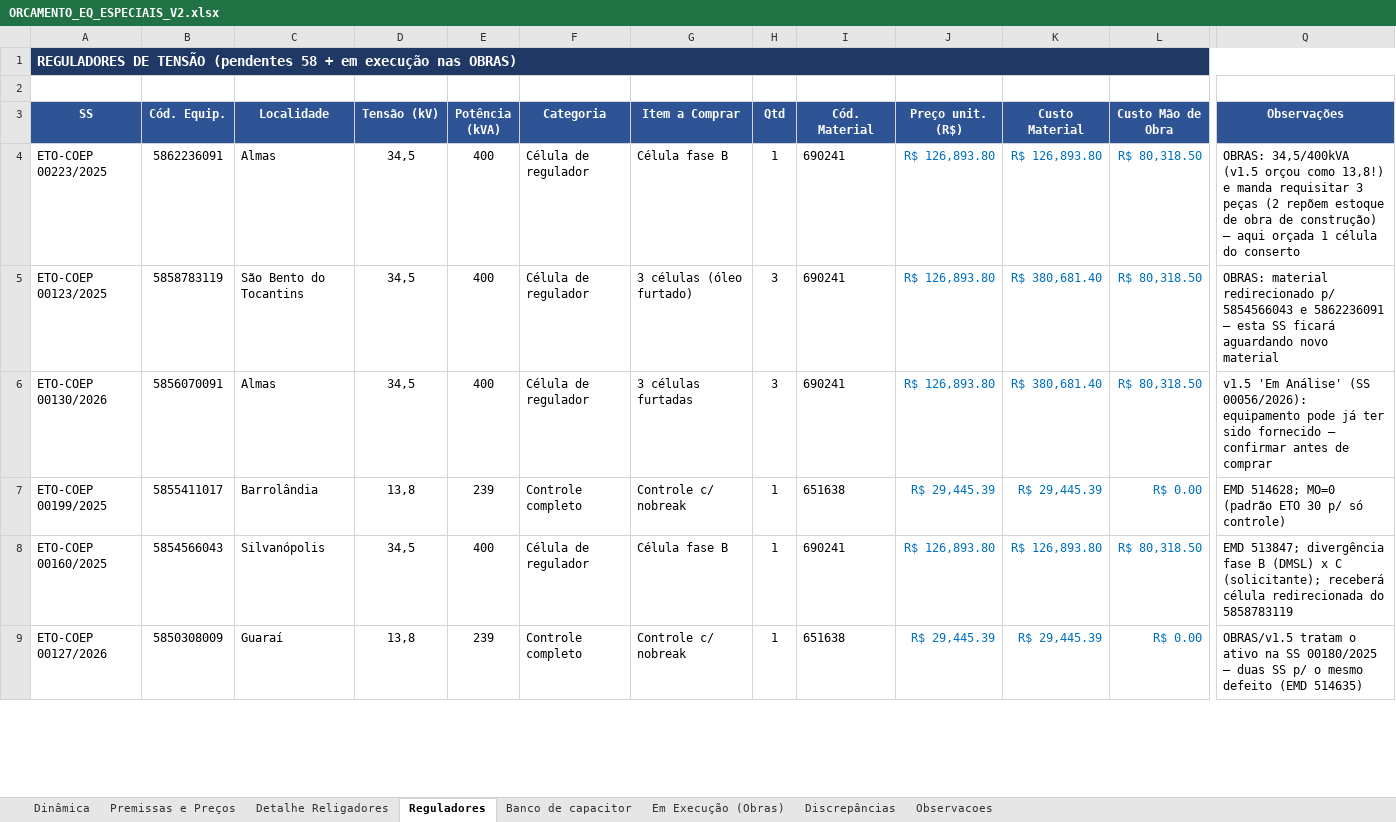
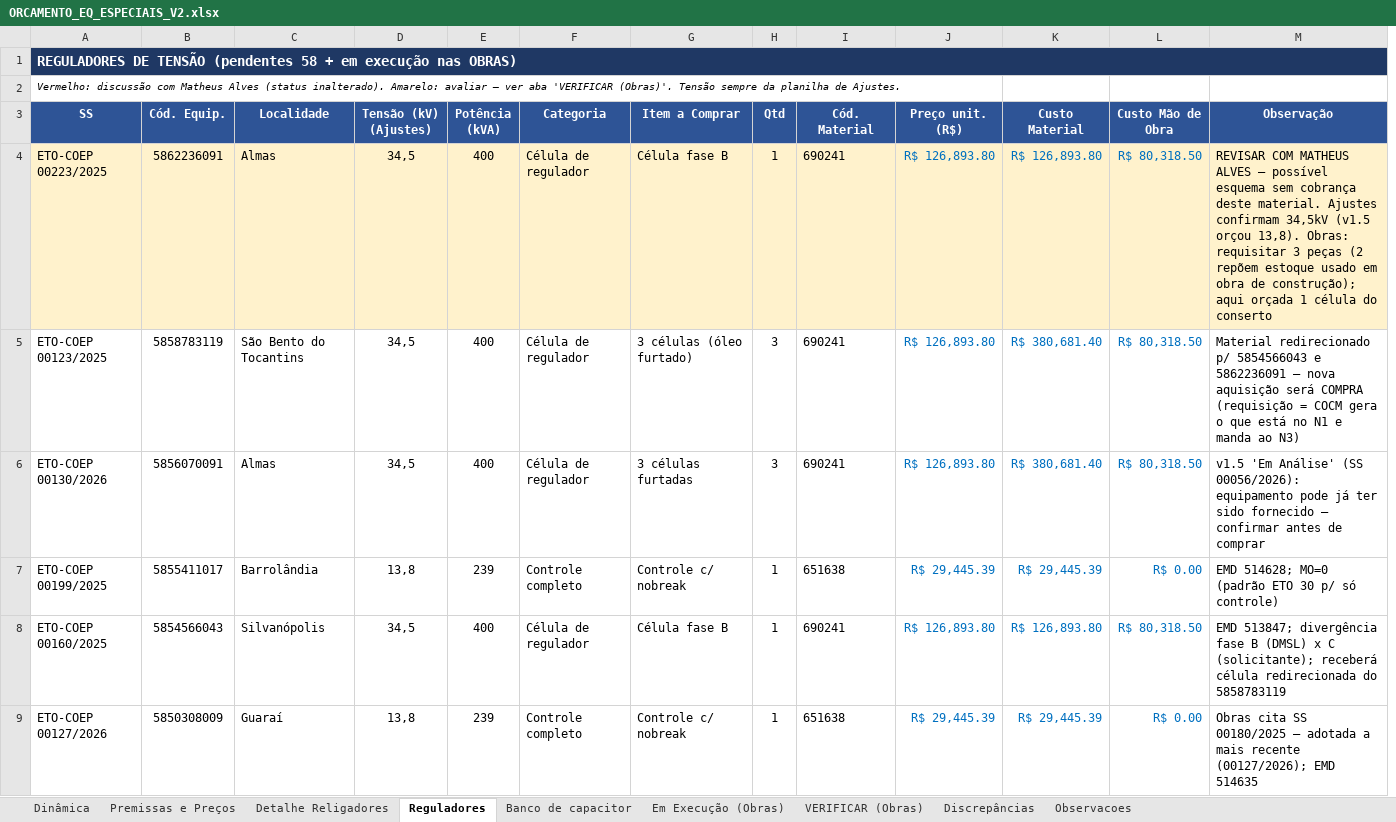
Before and after one commit to LGRSV/Teamlvida, an Excel workbook: ORCAMENTO_EQ_ESPECIAIS_V2.xlsx, sheet Reguladores, drawn as a sheet; only a part is shown, gaps mark what is left out; values as stored, in another font and other column widths than the file's, no borders; removed rows and columns are numbered as before the commit, all else as after; the diff covers the shown part only; the diff names each change by its address in the sheet, - before the commit and + after, or states it on an @@ line.

```diff
--- a/ORCAMENTO_EQ_ESPECIAIS_V2.xlsx (sheet Reguladores)
+++ b/ORCAMENTO_EQ_ESPECIAIS_V2.xlsx (sheet Reguladores)
+sheet tab: VERIFICAR (Obras)
+column M (Observação), rows 4-9: REVISAR COM MATHEUS ALVES — possível esquema sem cobrança deste material. Ajustes confirmam 34,5kV (v1.5 orçou 13,8). Obras: requisitar 3 peças (2 repõem estoque usado em obra de construção); aqui orçada 1 célula do conserto | Material redirecionado p/ 5854566043 e 5862236091 — nova aquisição será COMPRA (requisição = COCM gera o que está no N1 e manda ao N3) | v1.5 'Em Análise' (SS 00056/2026): equipamento pode já ter sido fornecido — confirmar antes de comprar | EMD 514628; MO=0 (padrão ETO 30 p/ só controle) | EMD 513847; divergência fase B (DMSL) x C (solicitante); receberá célula redirecionada do 5858783119 | Obras cita SS 00180/2025 — adotada a mais recente (00127/2026); EMD 514635
-column Q (Observações), rows 4-9: OBRAS: 34,5/400kVA (v1.5 orçou como 13,8!) e manda requisitar 3 peças (2 repõem estoque de obra de construção) — aqui orçada 1 célula do conserto | OBRAS: material redirecionado p/ 5854566043 e 5862236091 — esta SS ficará aguardando novo material | v1.5 'Em Análise' (SS 00056/2026): equipamento pode já ter sido fornecido — confirmar antes de comprar | EMD 514628; MO=0 (padrão ETO 30 p/ só controle) | EMD 513847; divergência fase B (DMSL) x C (solicitante); receberá célula redirecionada do 5858783119 | OBRAS/v1.5 tratam o ativo na SS 00180/2025 — duas SS p/ o mesmo defeito (EMD 514635)
-A2 (SS): (empty)
+A2 (SS): Vermelho: discussão com Matheus Alves (status inalterado). Amarelo: avaliar — ver aba 'VERIFICAR (Obras)'. Tensão sempre da planilha de Ajustes.
-D3: Tensão (kV)
+D3: Tensão (kV) (Ajustes)
-A4:L4 fill: none
+A4:L4 fill: #FFF2CC
```
Also changed, not shown: cell formats elsewhere in this sheet, sheet Em Execução (Obras), sheet Detalhe Religadores, sheet Dinâmica, sheet Discrepâncias, sheet Observacoes.
